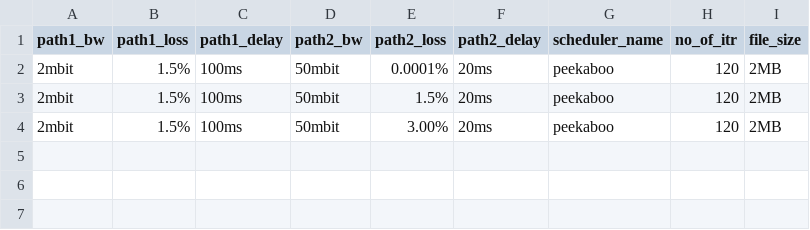
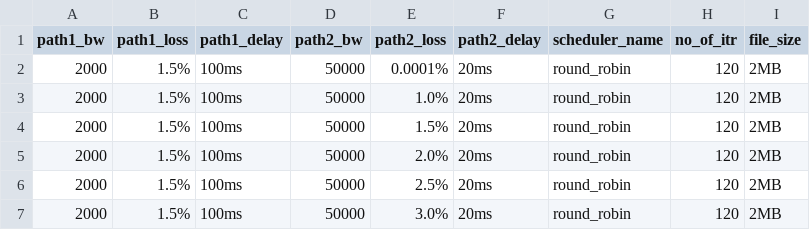
Before and after one commit to shravan9912/mpquicFTP_vb, a CSV file: automation/inputfile.csv, drawn as a sheet.

Commit message:
Update inputfile.csv

```diff
--- a/automation/inputfile.csv
+++ b/automation/inputfile.csv
@@ -1,4 +1,7 @@
 path1_bw,path1_loss,path1_delay,path2_bw,path2_loss,path2_delay,scheduler_name,no_of_itr,file_size
-2mbit,1.5%,100ms,50mbit,0.0001%,20ms,peekaboo,120,2MB
-2mbit,1.5%,100ms,50mbit,1.5%,20ms,peekaboo,120,2MB
-2mbit,1.5%,100ms,50mbit,3.00%,20ms,peekaboo,120,2MB
+2000,1.5%,100ms,50000,0.0001%,20ms,round_robin,120,2MB
+2000,1.5%,100ms,50000,1.0%,20ms,round_robin,120,2MB
+2000,1.5%,100ms,50000,1.5%,20ms,round_robin,120,2MB
+2000,1.5%,100ms,50000,2.0%,20ms,round_robin,120,2MB
+2000,1.5%,100ms,50000,2.5%,20ms,round_robin,120,2MB
+2000,1.5%,100ms,50000,3.0%,20ms,round_robin,120,2MB
```
